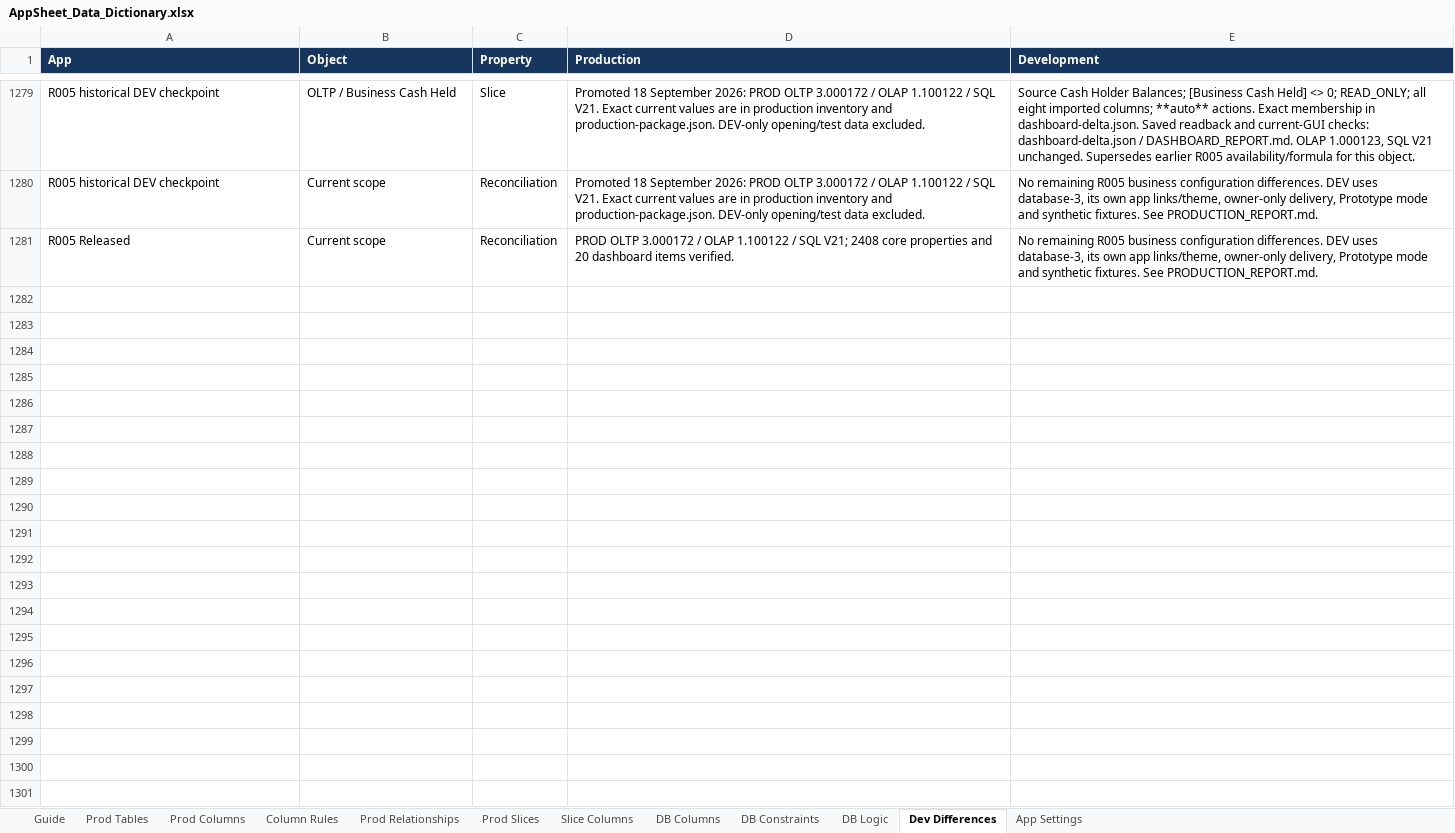
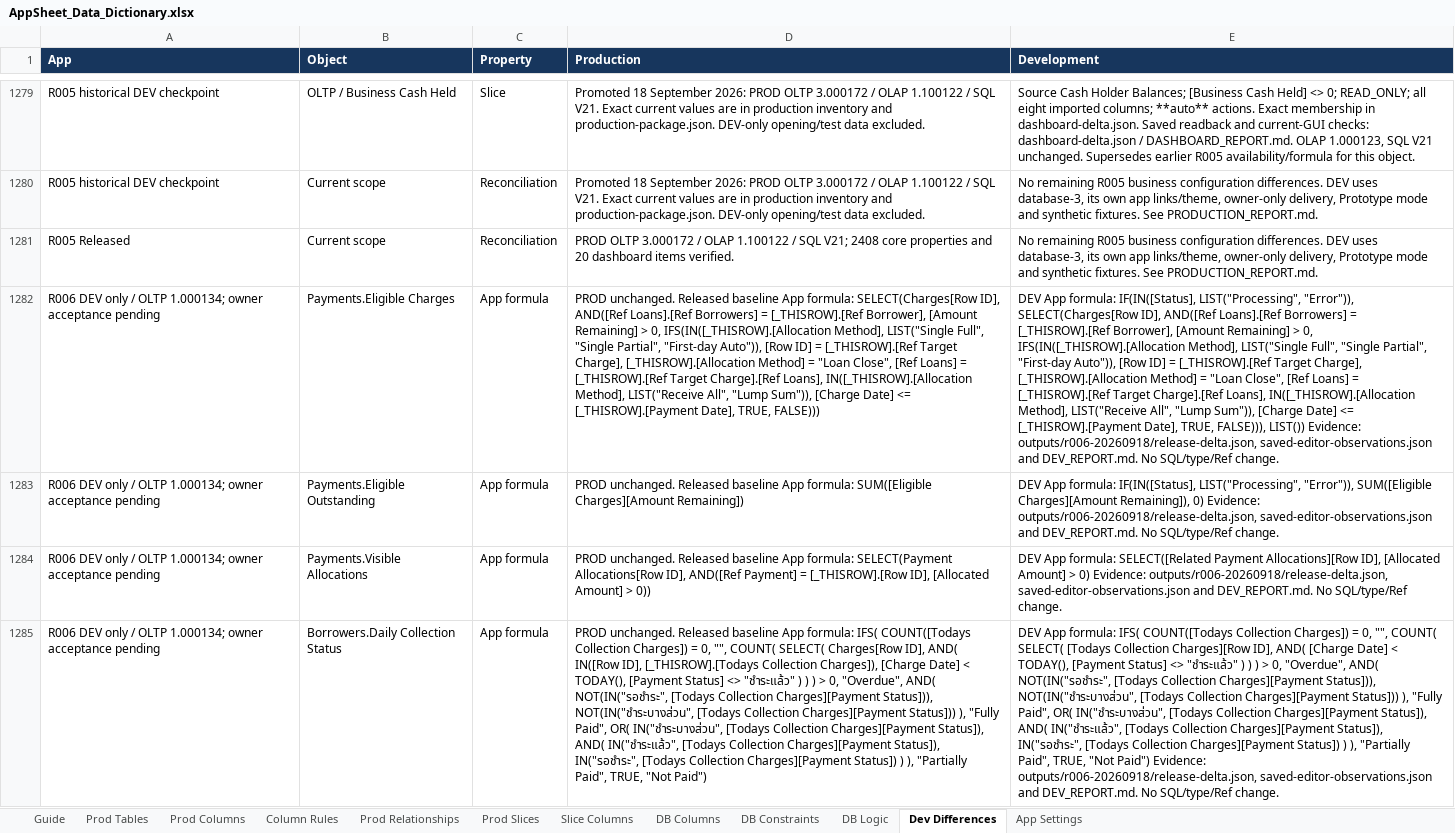
Before and after one commit to welct0407/MW-Credit-App, an Excel workbook: Documents/AppSheet_Data_Dictionary.xlsx, sheet Dev Differences, drawn as a sheet; only a part is shown, gaps mark what is left out; values as stored, in another font and other column widths than the file's, no borders; the diff names each change by its address in the sheet, - before the commit and + after, or states it on an @@ line.

Commit message:
Implement R006 targeted OLTP VC optimization in DEV

```diff
--- a/Documents/AppSheet_Data_Dictionary.xlsx (sheet Dev Differences)
+++ b/Documents/AppSheet_Data_Dictionary.xlsx (sheet Dev Differences)
+row 1282: R006 DEV only / OLTP 1.000134; owner acceptance pending | Payments.Eligible Charges | App formula | PROD unchanged. Released baseline App formula: SELECT(Charges[Row ID], AND([Ref Loans].[Ref Borrowers] = [_THISROW].[Ref Borrower], [Amount Remaining] > 0, IFS(IN([_THISROW].[Allocation Method], LIST("Single Full", "Single Partial", "First-day Auto")), [Row ID] = [_THISROW].[Ref Target Charge], [_THISROW].[Allocation Method] = "Loan Close", [Ref Loans] = [_THISROW].[Ref Target Charge].[Ref Loans], IN([_THISROW].[Allocation Method], LIST("Receive All", "Lump Sum")), [Charge Date] <= [_THISROW].[Payment Date], TRUE, FALSE))) | DEV App formula: IF(IN([Status], LIST("Processing", "Error")), SELECT(Charges[Row ID], AND([Ref Loans].[Ref Borrowers] = [_THISROW].[Ref Borrower], [Amount Remaining] > 0, IFS(IN([_THISROW].[Allocation Method], LIST("Single Full", "Single Partial", "First-day Auto")), [Row ID] = [_THISROW].[Ref Target Charge], [_THISROW].[Allocation Method] = "Loan Close", [Ref Loans] = [_THISROW].[Ref Target Charge].[Ref Loans], IN([_THISROW].[Allocation Method], LIST("Receive All", "Lump Sum")), [Charge Date] <= [_THISROW].[Payment Date], TRUE, FALSE))), LIST()) Evidence: outputs/r006-20260918/release-delta.json, saved-editor-observations.json and DEV_REPORT.md. No SQL/type/Ref change.
+row 1283: R006 DEV only / OLTP 1.000134; owner acceptance pending | Payments.Eligible Outstanding | App formula | PROD unchanged. Released baseline App formula: SUM([Eligible Charges][Amount Remaining]) | DEV App formula: IF(IN([Status], LIST("Processing", "Error")), SUM([Eligible Charges][Amount Remaining]), 0) Evidence: outputs/r006-20260918/release-delta.json, saved-editor-observations.json and DEV_REPORT.md. No SQL/type/Ref change.
+row 1284: R006 DEV only / OLTP 1.000134; owner acceptance pending | Payments.Visible Allocations | App formula | PROD unchanged. Released baseline App formula: SELECT(Payment Allocations[Row ID], AND([Ref Payment] = [_THISROW].[Row ID], [Allocated Amount] > 0)) | DEV App formula: SELECT([Related Payment Allocations][Row ID], [Allocated Amount] > 0) Evidence: outputs/r006-20260918/release-delta.json, saved-editor-observations.json and DEV_REPORT.md. No SQL/type/Ref change.
+row 1285: R006 DEV only / OLTP 1.000134; owner acceptance pending | Borrowers.Daily Collection Status | App formula | PROD unchanged. Released baseline App formula: IFS( COUNT([Todays Collection Charges]) = 0, "", COUNT( SELECT( Charges[Row ID], AND( IN([Row ID], [_THISROW].[Todays Collection Charges]), [Charge Date] < TODAY(), [Payment Status] <> "ชำระแล้ว" ) ) ) > 0, "Overdue", AND( NOT(IN("รอชำระ", [Todays Collection Charges][Payment Status])), NOT(IN("ชำระบางส่วน", [Todays Collection Charges][Payment Status])) ), "Fully Paid", OR( IN("ชำระบางส่วน", [Todays Collection Charges][Payment Status]), AND( IN("ชำระแล้ว", [Todays Collection Charges][Payment Status]), IN("รอชำระ", [Todays Collection Charges][Payment Status]) ) ), "Partially Paid", TRUE, "Not Paid") | DEV App formula: IFS( COUNT([Todays Collection Charges]) = 0, "", COUNT( SELECT( [Todays Collection Charges][Row ID], AND( [Charge Date] < TODAY(), [Payment Status] <> "ชำระแล้ว" ) ) ) > 0, "Overdue", AND( NOT(IN("รอชำระ", [Todays Collection Charges][Payment Status])), NOT(IN("ชำระบางส่วน", [Todays Collection Charges][Payment Status])) ), "Fully Paid", OR( IN("ชำระบางส่วน", [Todays Collection Charges][Payment Status]), AND( IN("ชำระแล้ว", [Todays Collection Charges][Payment Status]), IN("รอชำระ", [Todays Collection Charges][Payment Status]) ) ), "Partially Paid", TRUE, "Not Paid") Evidence: outputs/r006-20260918/release-delta.json, saved-editor-observations.json and DEV_REPORT.md. No SQL/type/Ref change.
```
Also changed, not shown: 23 other files.
